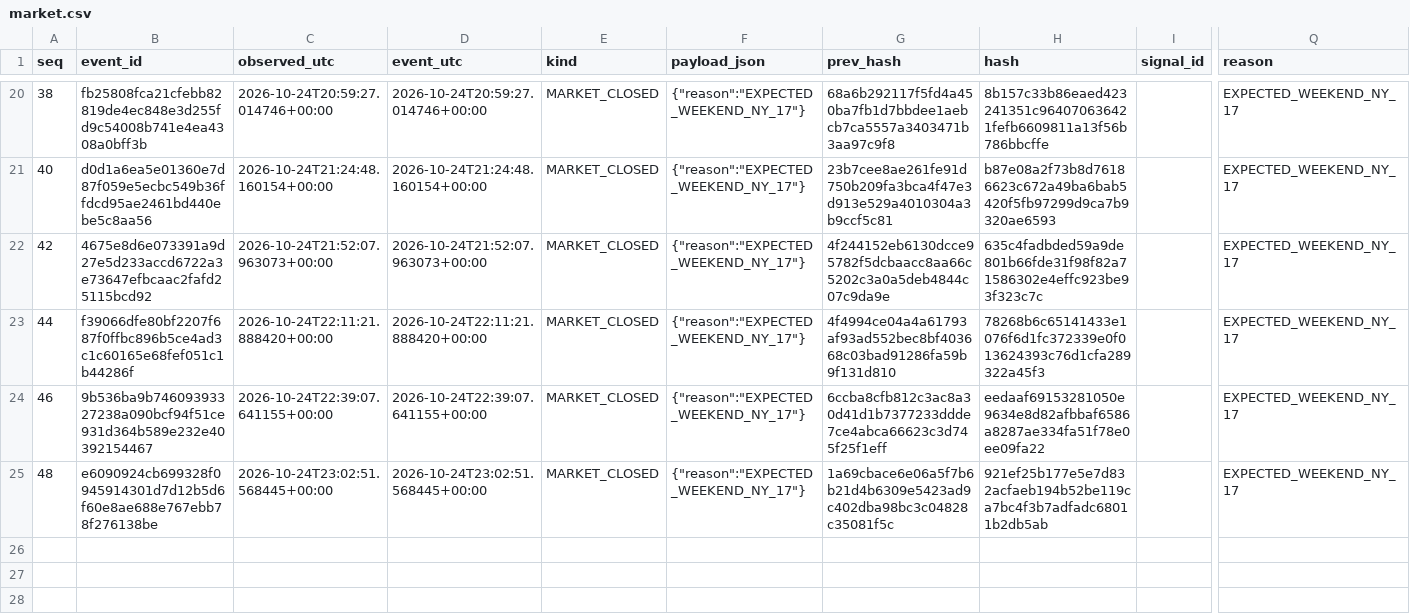
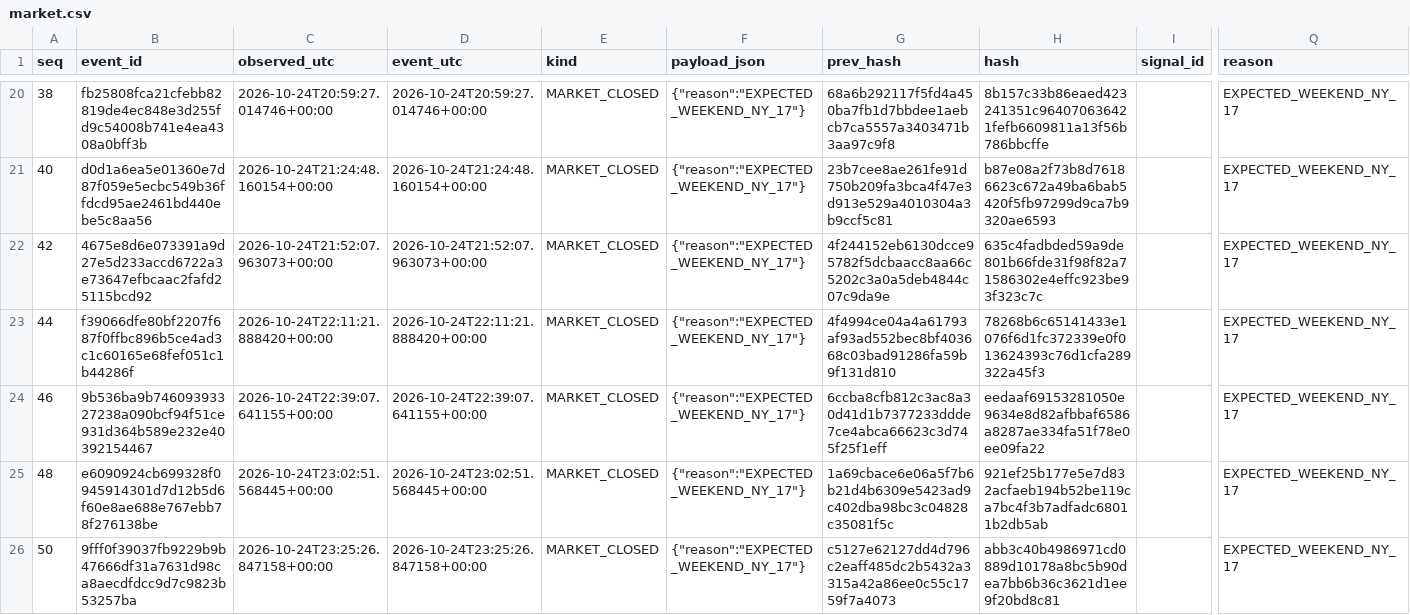
Before and after one commit to cardenm1/fx-signals-bot, a CSV file: session/market.csv, drawn as a sheet; only a part is shown, gaps mark what is left out; rows hold the shown columns only; the diff names each change by its address in the sheet, - before the commit and + after, or states it on an @@ line.

```diff
--- a/session/market.csv
+++ b/session/market.csv
+row 26: 50 | 9fff0f39037fb9229b9b47666df31a7631d98ca8aecdfdcc9d7c9823b53257ba | 2026-10-24T23:25:26.847158+00:00 | 2026-10-24T23:25:26.847158+00:00 | MARKET_CLOSED | {"reason":"EXPECTED_WEEKEND_NY_17"} | c5127e62127dd4d796c2eaff485dc2b5432a3315a42a86ee0c55c1759f7a4073 | abb3c40b4986971cd0889d10178a8bc5b90dea7bb6b36c3621d1ee9f20bd8c81 |  | EXPECTED_WEEKEND_NY_17
```
Also changed, not shown: session/events.csv, session/stages.csv, 1 other file.
